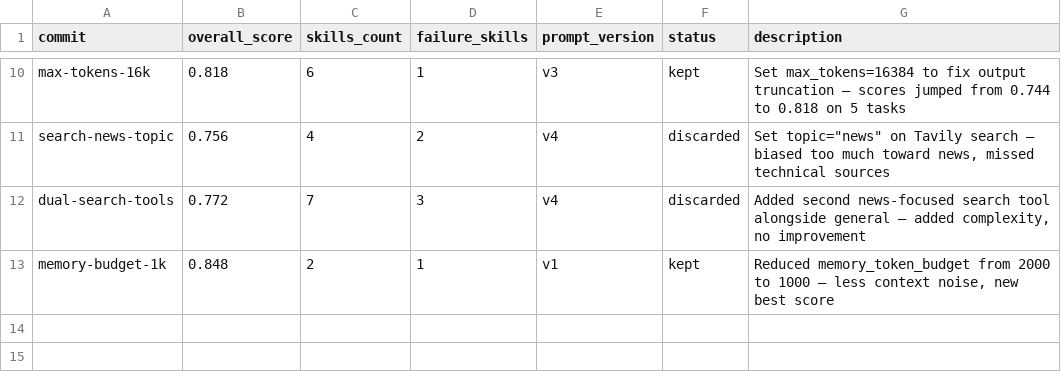
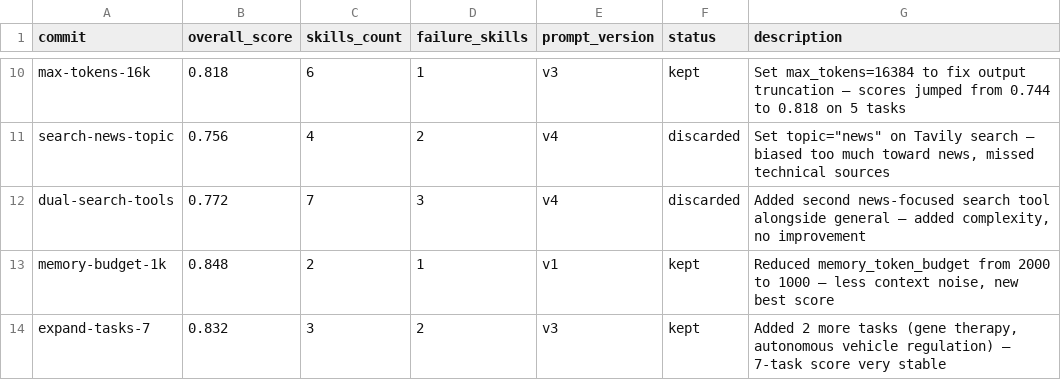
Before and after one commit to cwijayasundara/auto_research_self_improving_agents, a TSV file: results.tsv, drawn as a sheet; only a part is shown, gaps mark what is left out; the diff names each change by its address in the sheet, - before the commit and + after, or states it on an @@ line.

```diff
--- a/results.tsv
+++ b/results.tsv
+row 14: expand-tasks-7 | 0.832 | 3 | 2 | v3 | kept | Added 2 more tasks (gene therapy, autonomous vehicle regulation) — 7-task score very stable
```
Also changed, not shown: 1 other file.
